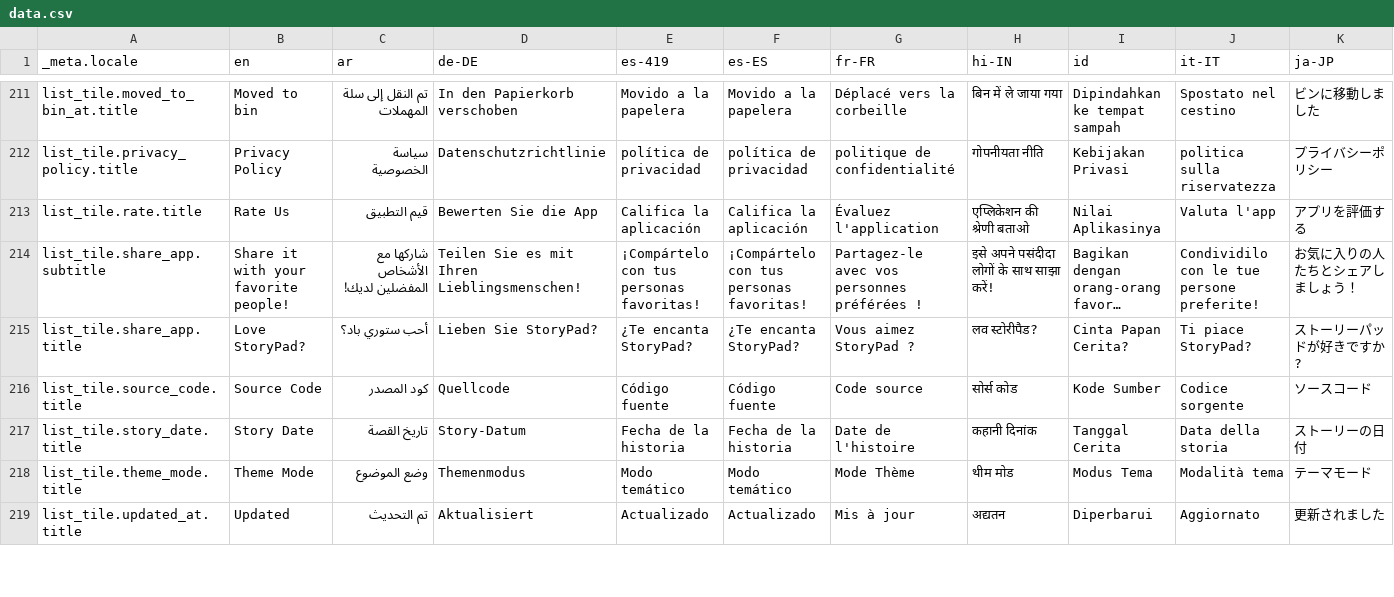
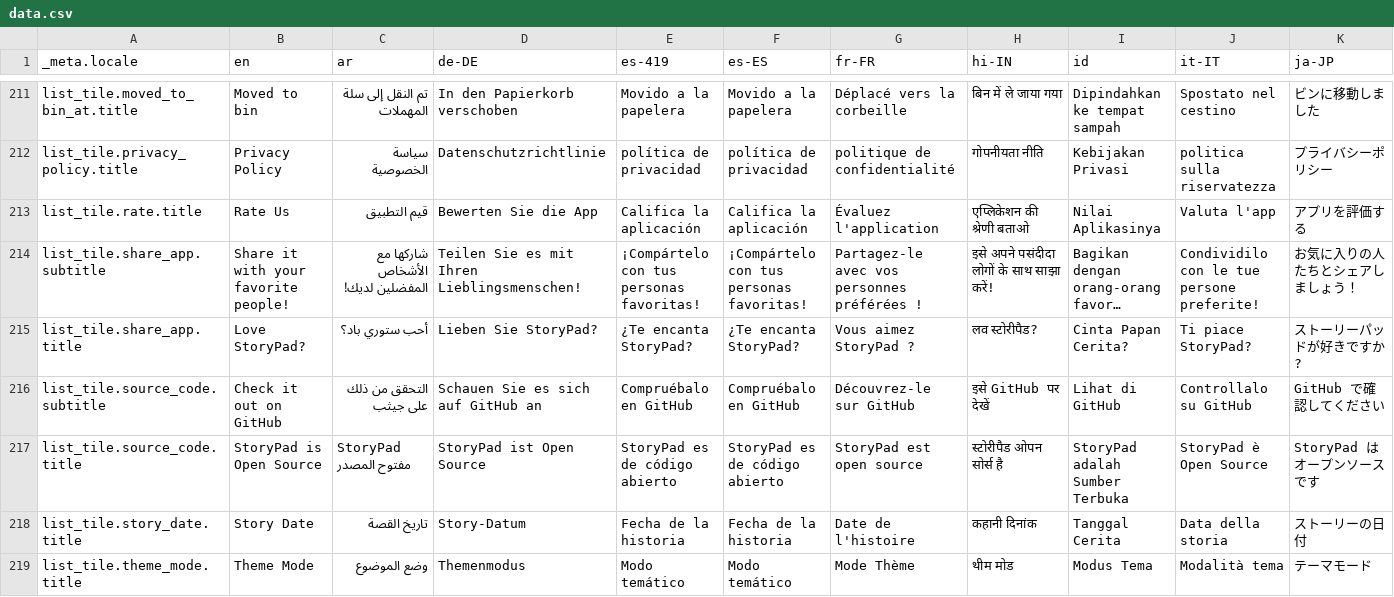
Before and after one commit to theachoem/storypad, a CSV file: bin/localization/data.csv, drawn as a sheet; only a part is shown, gaps mark what is left out; the shorter side is filled out with more unchanged rows; long unchanged cells end in …; addresses are those after the commit; rows hold the shown columns only; the diff covers the shown part only; the diff names each change by its address in the sheet, - before the commit and + after, or states it on an @@ line.

Commit message:
Improve open source translation & remove new from community card

```diff
--- a/bin/localization/data.csv
+++ b/bin/localization/data.csv
+row 216: list_tile.source_code.subtitle | Check it out on GitHub | التحقق من ذلك على جيثب | Schauen Sie es sich auf GitHub an | Compruébalo en GitHub | Compruébalo en GitHub | Découvrez-le sur GitHub | इसे GitHub पर देखें | Lihat di GitHub | Controllalo su GitHub | GitHub で確認してください
-B217 (en): Source Code
+B217 (en): StoryPad is Open Source
-C217 (ar): كود المصدر
+C217 (ar): StoryPad مفتوح المصدر
-D217 (de-DE): Quellcode
+D217 (de-DE): StoryPad ist Open Source
-E217 (es-419): Código fuente
+E217 (es-419): StoryPad es de código abierto
-F217 (es-ES): Código fuente
+F217 (es-ES): StoryPad es de código abierto
-G217 (fr-FR): Code source
+G217 (fr-FR): StoryPad est open source
-H217 (hi-IN): सोर्स कोड
+H217 (hi-IN): स्टोरीपैड ओपन सोर्स है
-I217 (id): Kode Sumber
+I217 (id): StoryPad adalah Sumber Terbuka
-J217 (it-IT): Codice sorgente
+J217 (it-IT): StoryPad è Open Source
-K217 (ja-JP): ソースコード
+K217 (ja-JP): StoryPad はオープンソースです
```
Also changed, not shown: 7 edited cells elsewhere in this file, 20 other files.
